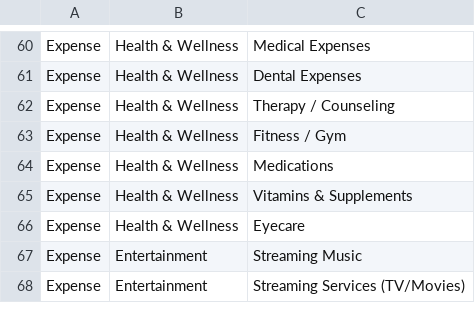
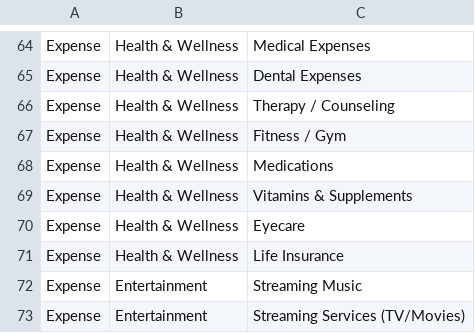
Before and after one commit to Feromond/budget_tracker_tui, a CSV file: budget_categories.csv, drawn as a sheet; only a part is shown, gaps mark what is left out; the diff covers the shown part only.

```diff
--- a/budget_categories.csv
+++ b/budget_categories.csv
@@ -66,2 +70,3 @@ Expense,Health & Wellness,Vitamins & Supplements
 Expense,Health & Wellness,Eyecare
+Expense,Health & Wellness,Life Insurance
 Expense,Entertainment,Streaming Music
```
Also changed, not shown: 23 added rows, 4 removed rows and 1 edited cell elsewhere in this file.
